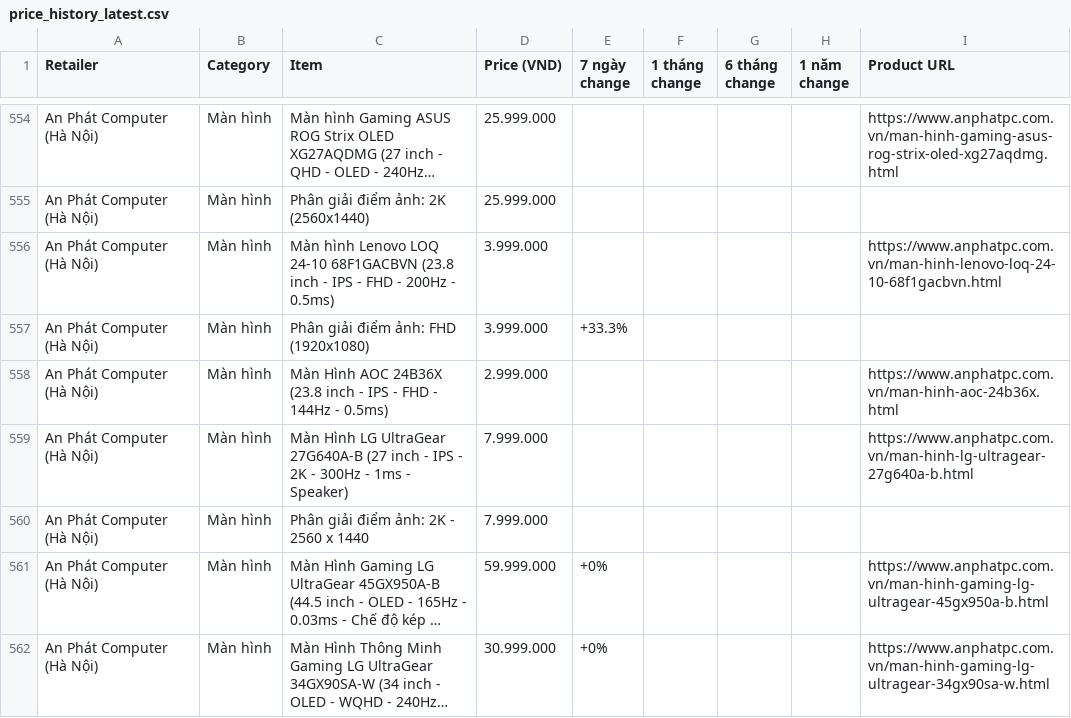
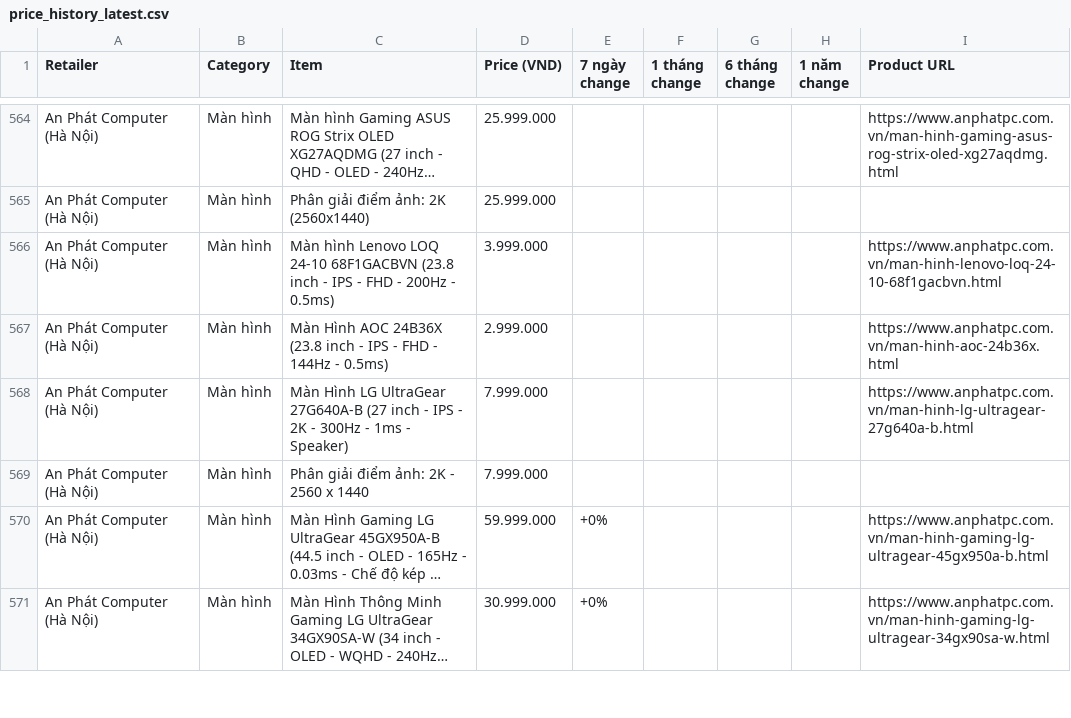
Before and after one commit to tuongphantrue/tech-price-mailer, a CSV file: docs/price_history_latest.csv, drawn as a sheet; only a part is shown, gaps mark what is left out; long unchanged cells end in …; removed rows and columns are numbered as before the commit, all else as after; the diff covers the shown part only; the diff names each change by its address in the sheet, - before the commit and + after, or states it on an @@ line.

```diff
--- a/docs/price_history_latest.csv
+++ b/docs/price_history_latest.csv
-row 557: An Phát Computer (Hà Nội) | Màn hình | Phân giải điểm ảnh: FHD (1920x1080) | 3.999.000 | +33.3%
```
Also changed, not shown: 12 added rows, 11 removed rows, 6 moved rows and 6 edited cells elsewhere in this file.
